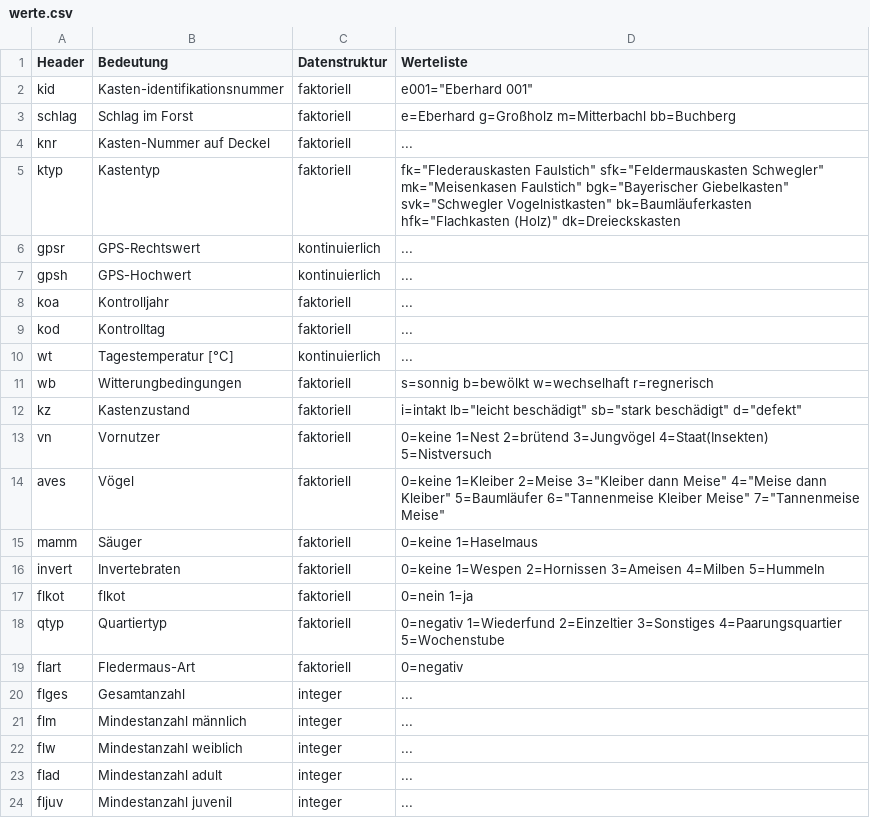
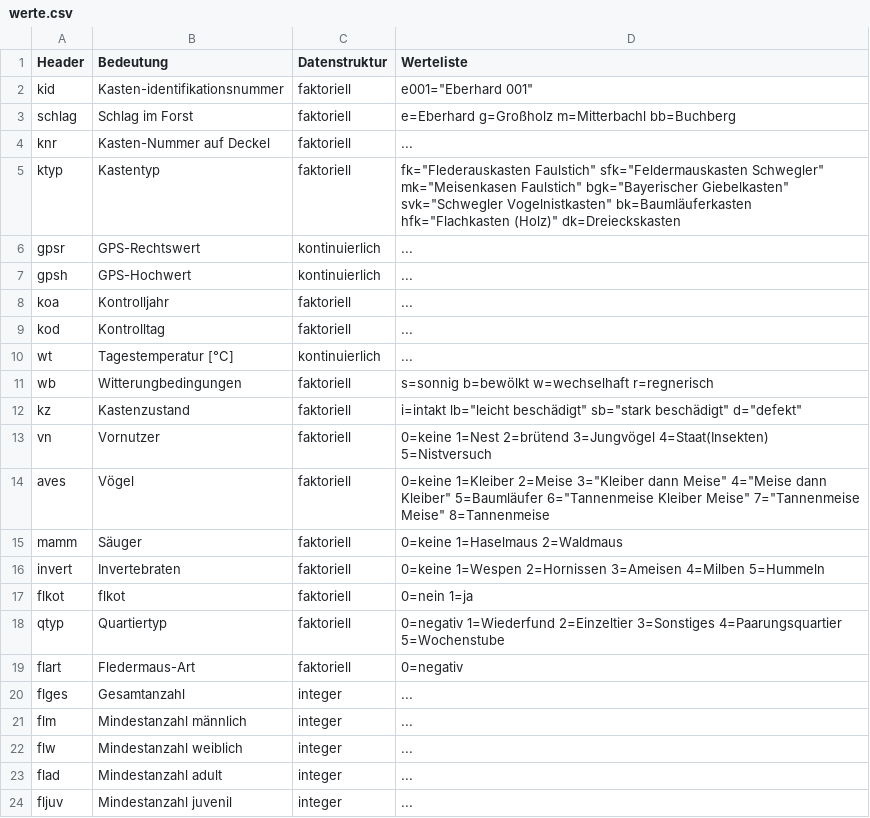
Before and after one commit to KaiLemke/bats, a CSV file: werte.csv, drawn as a sheet.

```diff
--- a/werte.csv
+++ b/werte.csv
@@ -13,4 +13,4 @@ kz,Kastenzustand,faktoriell,i=intakt lb="leicht beschädigt" sb="stark beschädi
 vn,Vornutzer,faktoriell,0=keine 1=Nest 2=brütend 3=Jungvögel 4=Staat(Insekten) 5=Nistversuch
-aves,Vögel,faktoriell,0=keine 1=Kleiber 2=Meise 3="Kleiber dann Meise" 4="Meise dann Kleiber" 5=Baumläufer 6="Tannenmeise Kleiber Meise" 7="Tannenmeise Meise"
-mamm,Säuger,faktoriell,0=keine 1=Haselmaus
+aves,Vögel,faktoriell,0=keine 1=Kleiber 2=Meise 3="Kleiber dann Meise" 4="Meise dann Kleiber" 5=Baumläufer 6="Tannenmeise Kleiber Meise" 7="Tannenmeise Meise" 8=Tannenmeise
+mamm,Säuger,faktoriell,0=keine 1=Haselmaus 2=Waldmaus
 invert,Invertebraten,faktoriell,0=keine 1=Wespen 2=Hornissen 3=Ameisen 4=Milben 5=Hummeln
```
Also changed, not shown: batbox.csv, gesamttabelle.csv.
